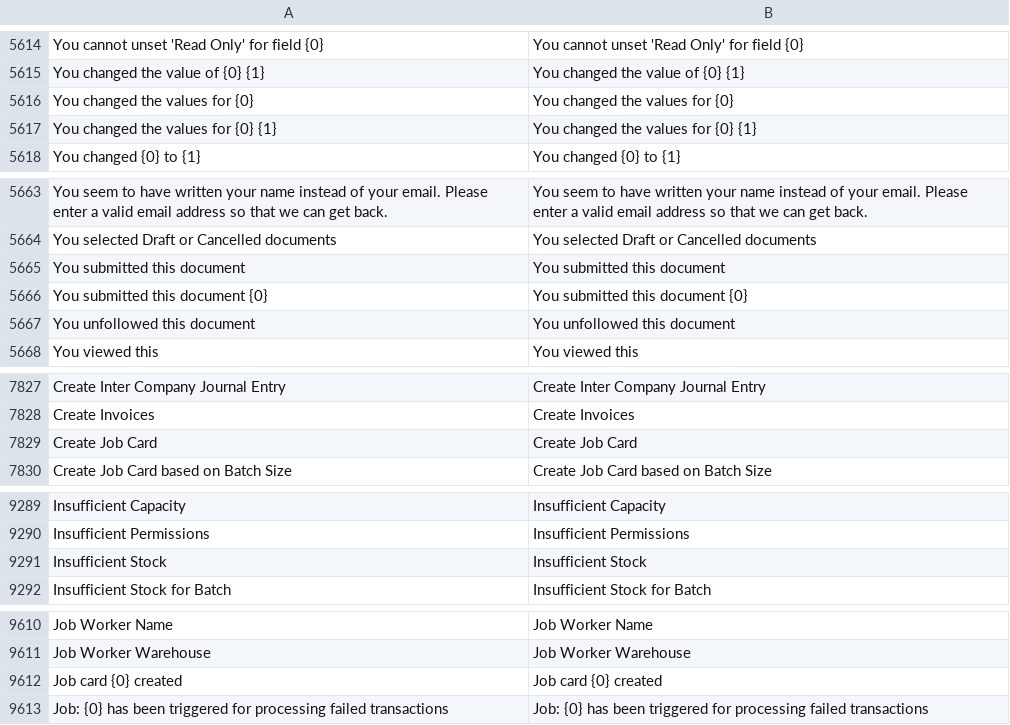
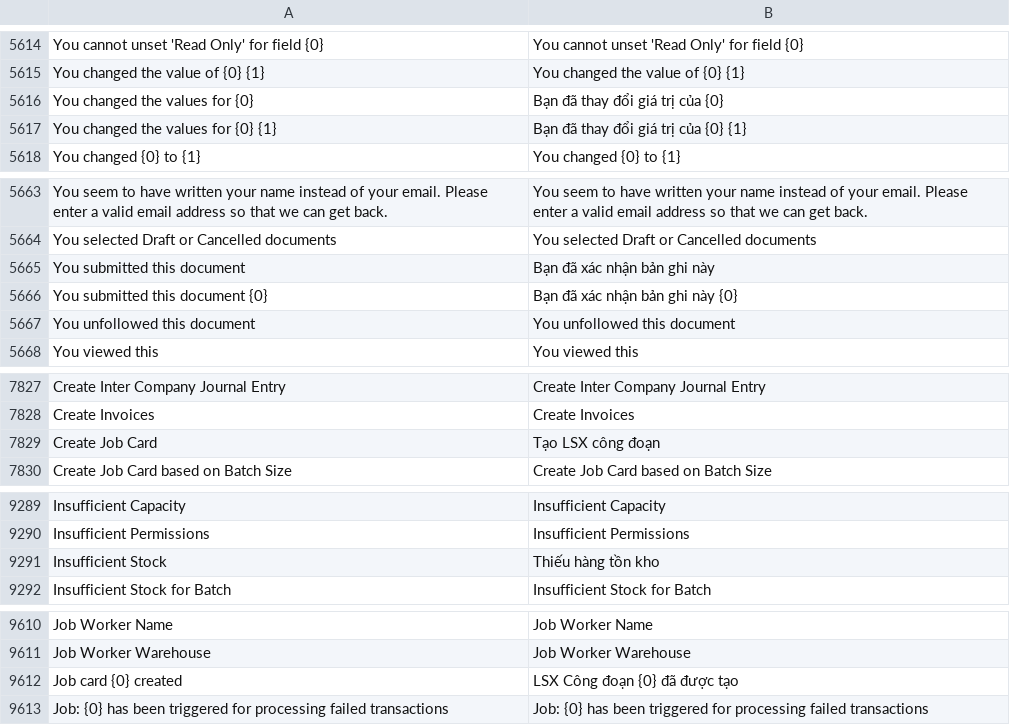
Before and after one commit to ctyFacenet/tahp, a CSV file: tahp/translations/vi.csv, drawn as a sheet; only a part is shown, gaps mark what is left out; the diff covers the shown part only.

```diff
--- a/tahp/translations/vi.csv
+++ b/tahp/translations/vi.csv
@@ -5615,4 +5615,4 @@ You cannot unset 'Read Only' for field {0},You cannot unset 'Read Only' for fiel
 You changed the value of {0} {1},You changed the value of {0} {1}
-You changed the values for {0},You changed the values for {0}
-You changed the values for {0} {1},You changed the values for {0} {1}
+You changed the values for {0},Bạn đã thay đổi giá trị của {0}
+You changed the values for {0} {1},Bạn đã thay đổi giá trị của {0} {1}
 You changed {0} to {1},You changed {0} to {1}
@@ -5664,4 +5664,4 @@ You seem to have written your name instead of your email. Please enter a valid e
 You selected Draft or Cancelled documents,You selected Draft or Cancelled documents
-You submitted this document,You submitted this document
-You submitted this document {0},You submitted this document {0}
+You submitted this document,Bạn đã xác nhận bản ghi này
+You submitted this document {0},Bạn đã xác nhận bản ghi này {0}
 You unfollowed this document,You unfollowed this document
@@ -7828,3 +7828,3 @@ Create Inter Company Journal Entry,Create Inter Company Journal Entry
 Create Invoices,Create Invoices
-Create Job Card,Create Job Card
+Create Job Card,Tạo LSX công đoạn
 Create Job Card based on Batch Size,Create Job Card based on Batch Size
@@ -9290,3 +9290,3 @@ Insufficient Capacity,Insufficient Capacity
 Insufficient Permissions,Insufficient Permissions
-Insufficient Stock,Insufficient Stock
+Insufficient Stock,Thiếu hàng tồn kho
 Insufficient Stock for Batch,Insufficient Stock for Batch
@@ -9611,3 +9611,3 @@ Job Worker Name,Job Worker Name
 Job Worker Warehouse,Job Worker Warehouse
-Job card {0} created,Job card {0} created
+Job card {0} created,LSX Công đoạn {0} đã được tạo
 Job: {0} has been triggered for processing failed transactions,Job: {0} has been triggered for processing failed transactions
```
Also changed, not shown: 2 edited cells elsewhere in this file, 3 other files.
